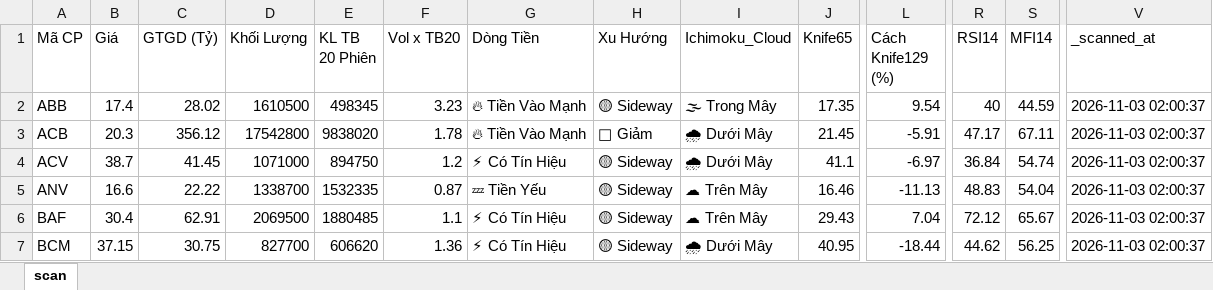
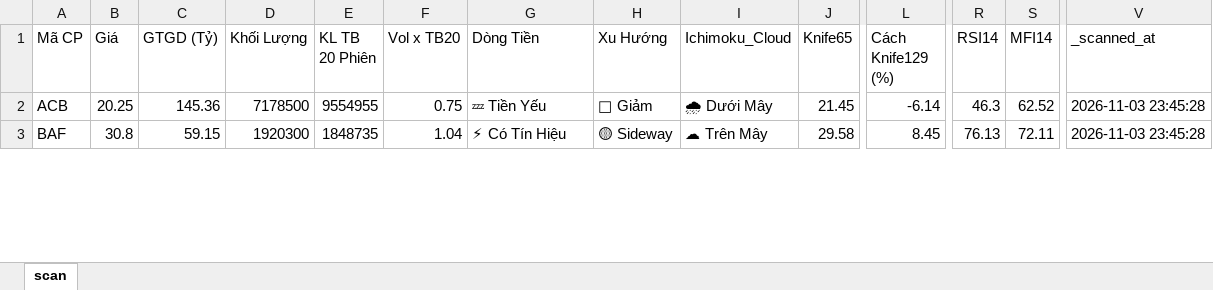
Before and after one commit to nnnhutien-cpu/Fairy-stock, an Excel workbook: screener_cache.xlsx, sheet scan, drawn as a sheet; only a part is shown, gaps mark what is left out; values as stored, in another font and other column widths than the file's, no borders; removed rows and columns are numbered as before the commit, all else as after; rows hold the shown columns only; the diff covers the shown part only; the diff names each change by its address in the sheet, - before the commit and + after, or states it on an @@ line.

```diff
--- a/screener_cache.xlsx (sheet scan)
+++ b/screener_cache.xlsx (sheet scan)
-row 2: ABB | 17.4 | 28.02 | 1610500 | 498345 | 3.23 | 🔥 Tiền Vào Mạnh | 🟡 Sideway | 🌫 Trong Mây | 17.35 | 9.54 | 40 | 44.59 | 2026-11-03 02:00:37
-B2 (Giá): 20.3
+B2 (Giá): 20.25
-C2 (GTGD (Tỷ)): 356.12
+C2 (GTGD (Tỷ)): 145.36
-D2 (Khối Lượng): 17542800
+D2 (Khối Lượng): 7178500
-E2 (KL TB 20 Phiên): 9838020
+E2 (KL TB 20 Phiên): 9554955
-F2 (Vol x TB20): 1.78
+F2 (Vol x TB20): 0.75
-G2 (Dòng Tiền): 🔥 Tiền Vào Mạnh
+G2 (Dòng Tiền): 💤 Tiền Yếu
-L2 (Cách Knife129 (%)): -5.91
+L2 (Cách Knife129 (%)): -6.14
-R2 (RSI14): 47.17
+R2 (RSI14): 46.3
-S2 (MFI14): 67.11
+S2 (MFI14): 62.52
-V2 (_scanned_at): 2026-11-03 02:00:37
+V2 (_scanned_at): 2026-11-03 23:45:28
-row 4: ACV | 38.7 | 41.45 | 1071000 | 894750 | 1.2 | ⚡ Có Tín Hiệu | 🟡 Sideway | 🌧 Dưới Mây | 41.1 | -6.97 | 36.84 | 54.74 | 2026-11-03 02:00:37
-row 5: ANV | 16.6 | 22.22 | 1338700 | 1532335 | 0.87 | 💤 Tiền Yếu | 🟡 Sideway | ☁ Trên Mây | 16.46 | -11.13 | 48.83 | 54.04 | 2026-11-03 02:00:37
-B3 (Giá): 30.4
+B3 (Giá): 30.8
-C3 (GTGD (Tỷ)): 62.91
+C3 (GTGD (Tỷ)): 59.15
-D3 (Khối Lượng): 2069500
+D3 (Khối Lượng): 1920300
-E3 (KL TB 20 Phiên): 1880485
+E3 (KL TB 20 Phiên): 1848735
-F3 (Vol x TB20): 1.1
+F3 (Vol x TB20): 1.04
-J3 (Knife65): 29.43
+J3 (Knife65): 29.58
-L3 (Cách Knife129 (%)): 7.04
+L3 (Cách Knife129 (%)): 8.45
-R3 (RSI14): 72.12
+R3 (RSI14): 76.13
-S3 (MFI14): 65.67
+S3 (MFI14): 72.11
-V3 (_scanned_at): 2026-11-03 02:00:37
+V3 (_scanned_at): 2026-11-03 23:45:28
-row 7: BCM | 37.15 | 30.75 | 827700 | 606620 | 1.36 | ⚡ Có Tín Hiệu | 🟡 Sideway | 🌧 Dưới Mây | 40.95 | -18.44 | 44.62 | 56.25 | 2026-11-03 02:00:37
```
Also changed, not shown: 6 added rows, 21 removed rows and 807 edited cells elsewhere in this sheet.
